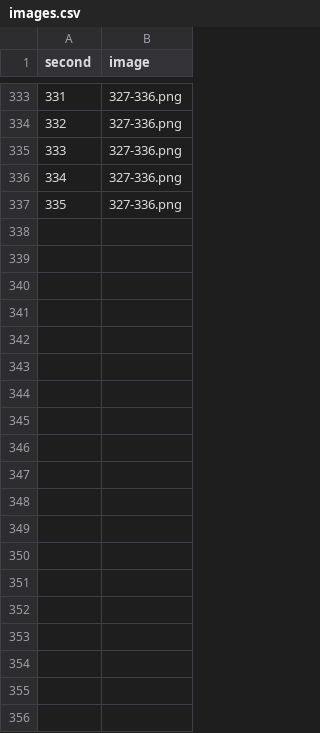
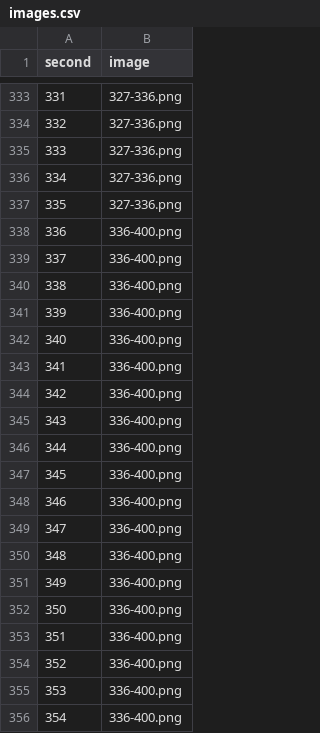
Before and after one commit to NickHoernle/essil_visualisation, a CSV file: data/images.csv, drawn as a sheet; only a part is shown, gaps mark what is left out; the diff covers the shown part only.

```diff
--- a/data/images.csv
+++ b/data/images.csv
@@ -337 +337,20 @@ second,image
 335,327-336.png
+336,336-400.png
+337,336-400.png
+338,336-400.png
+339,336-400.png
+340,336-400.png
+341,336-400.png
+342,336-400.png
+343,336-400.png
+344,336-400.png
+345,336-400.png
+346,336-400.png
+347,336-400.png
+348,336-400.png
+349,336-400.png
+350,336-400.png
+351,336-400.png
+352,336-400.png
+353,336-400.png
+354,336-400.png
```
Also changed, not shown: 45 added rows and 28 edited cells elsewhere in this file, 3 other files.
